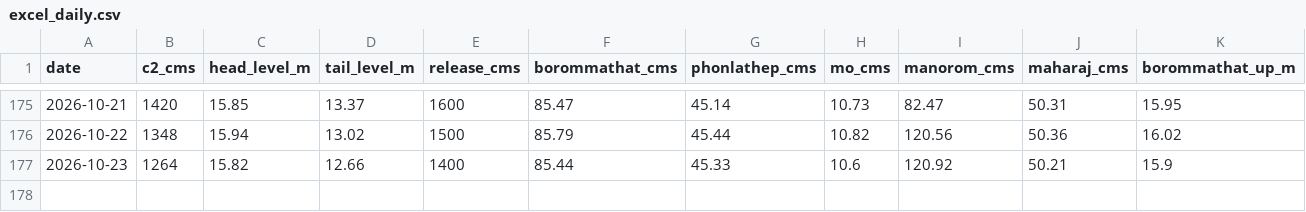
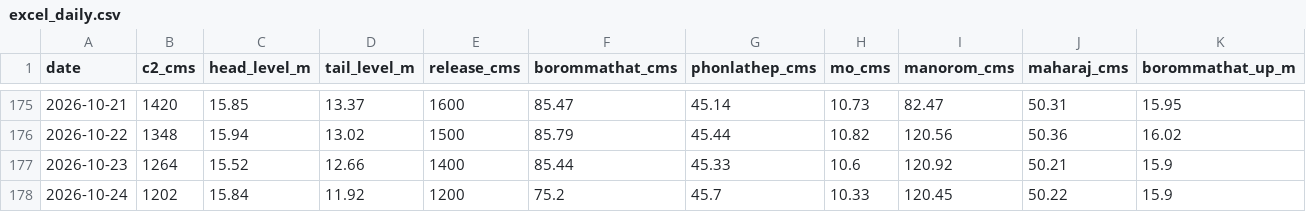
Before and after one commit to trp3216/Super_GIT, a CSV file: chaopraya/excel_daily.csv, drawn as a sheet; only a part is shown, gaps mark what is left out; rows hold the shown columns only; the diff names each change by its address in the sheet, - before the commit and + after, or states it on an @@ line.

```diff
--- a/chaopraya/excel_daily.csv
+++ b/chaopraya/excel_daily.csv
-C177 (head_level_m): 15.82
+C177 (head_level_m): 15.52
+row 178: 2026-10-24 | 1202 | 15.84 | 11.92 | 1200 | 75.2 | 45.7 | 10.33 | 120.45 | 50.22 | 15.9
```
Also changed, not shown: chaopraya/c13_timeseries.csv, chaopraya/ct19_0600.csv, 1 other file.
